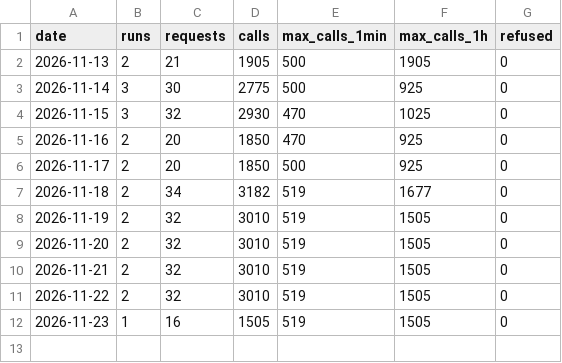
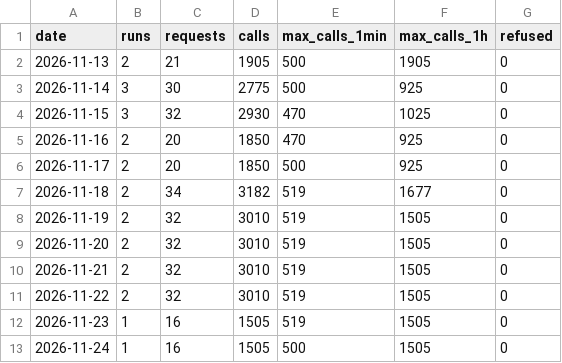
Before and after one commit to Alessandro-Lica/hikebuddy-weather, a CSV file: stats/daily.csv, drawn as a sheet; the diff names each change by its address in the sheet, - before the commit and + after, or states it on an @@ line.

```diff
--- a/stats/daily.csv
+++ b/stats/daily.csv
+row 13: 2026-11-24 | 1 | 16 | 1505 | 500 | 1505 | 0
```
Also changed, not shown: stats/requests.csv, stats/runs.csv.
